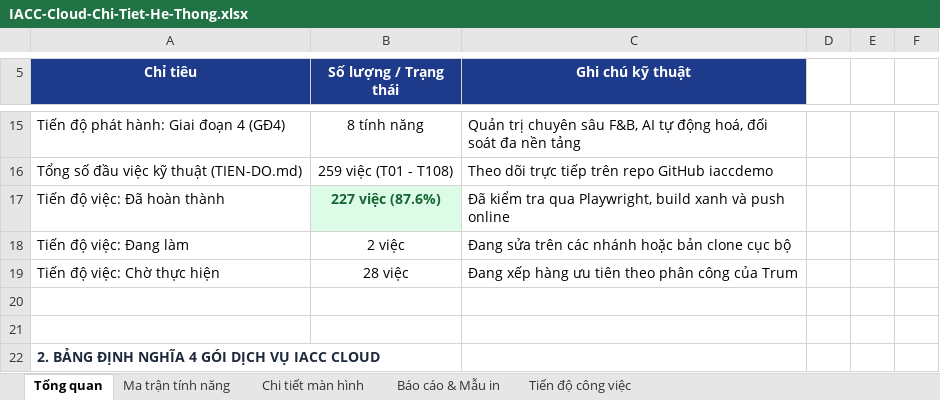
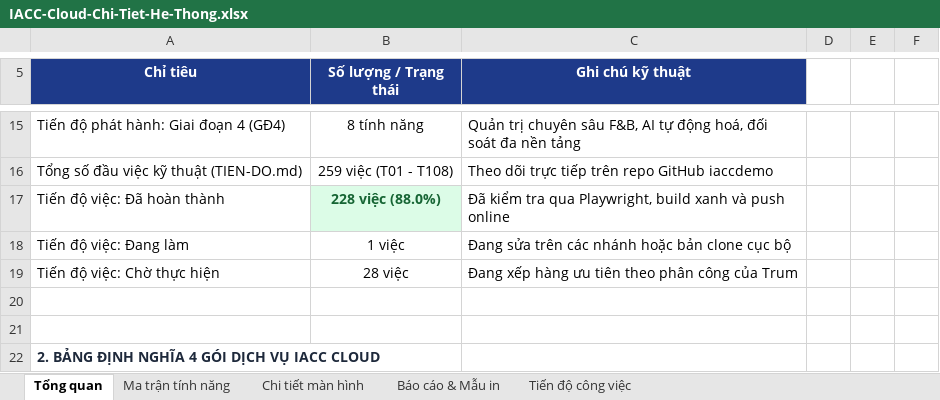
Before and after one commit to trungkhanhduong93/iaccdemo, an Excel workbook: docs/IACC-Cloud-Chi-Tiet-He-Thong.xlsx, sheet Tổng quan, drawn as a sheet; only a part is shown, gaps mark what is left out; values as stored, in another font and other column widths than the file's, no borders; the diff names each change by its address in the sheet, - before the commit and + after, or states it on an @@ line.

```diff
--- a/docs/IACC-Cloud-Chi-Tiet-He-Thong.xlsx (sheet Tổng quan)
+++ b/docs/IACC-Cloud-Chi-Tiet-He-Thong.xlsx (sheet Tổng quan)
-B17 (Số lượng / Trạng thái): 227 việc (87.6%)
+B17 (Số lượng / Trạng thái): 228 việc (88.0%)
-B18 (Số lượng / Trạng thái): 2 việc
+B18 (Số lượng / Trạng thái): 1 việc
```
Also changed, not shown: sheet Tiến độ công việc, 10 other files.
